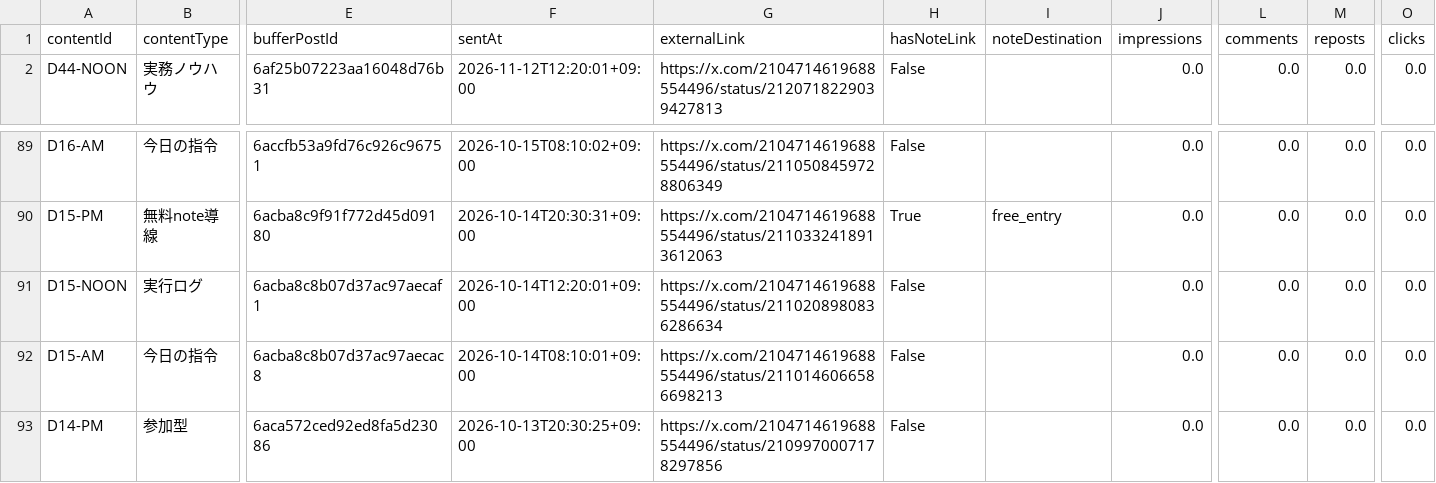
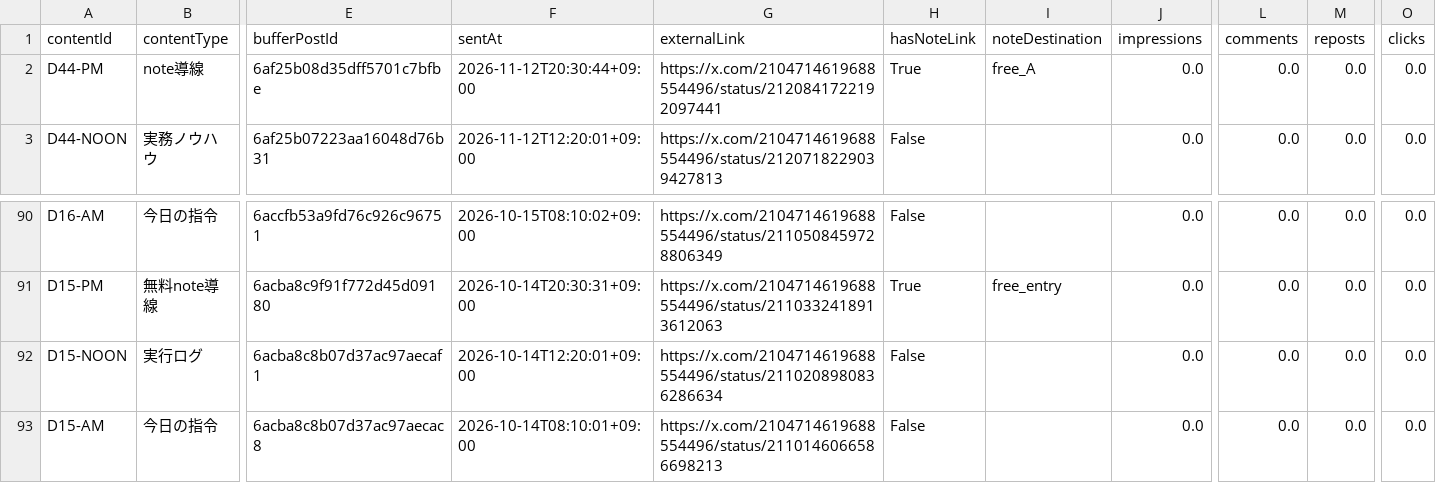
Before and after one commit to innovation4131210-alt/sena-media, a CSV file: automation/ai-command-x/analytics/posts.csv, drawn as a sheet; only a part is shown, gaps mark what is left out; removed rows and columns are numbered as before the commit, all else as after; rows hold the shown columns only; the diff names each change by its address in the sheet, - before the commit and + after, or states it on an @@ line.

```diff
--- a/automation/ai-command-x/analytics/posts.csv
+++ b/automation/ai-command-x/analytics/posts.csv
+row 2: D44-PM | note導線 | 6af25b08d35dff5701c7bfbe | 2026-11-12T20:30:44+09:00 | https://x.com/2104714619688554496/status/2120841722192097441 | True | free_A | 0.0 | 0.0 | 0.0 | 0.0
-row 93: D14-PM | 参加型 | 6aca572ced92ed8fa5d23086 | 2026-10-13T20:30:25+09:00 | https://x.com/2104714619688554496/status/2109970007178297856 | False |  | 0.0 | 0.0 | 0.0 | 0.0
```
Also changed, not shown: 4 other files.
